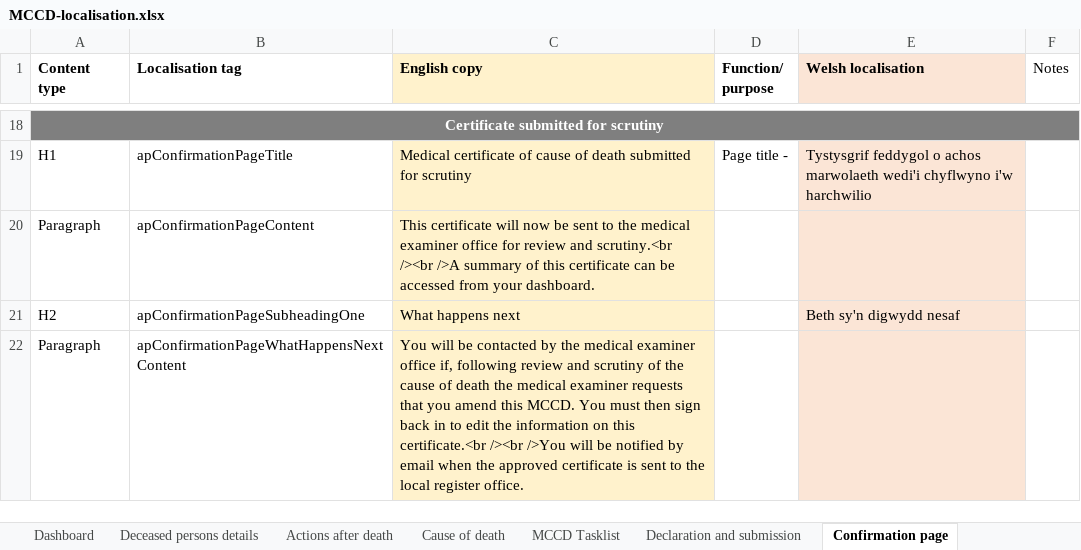
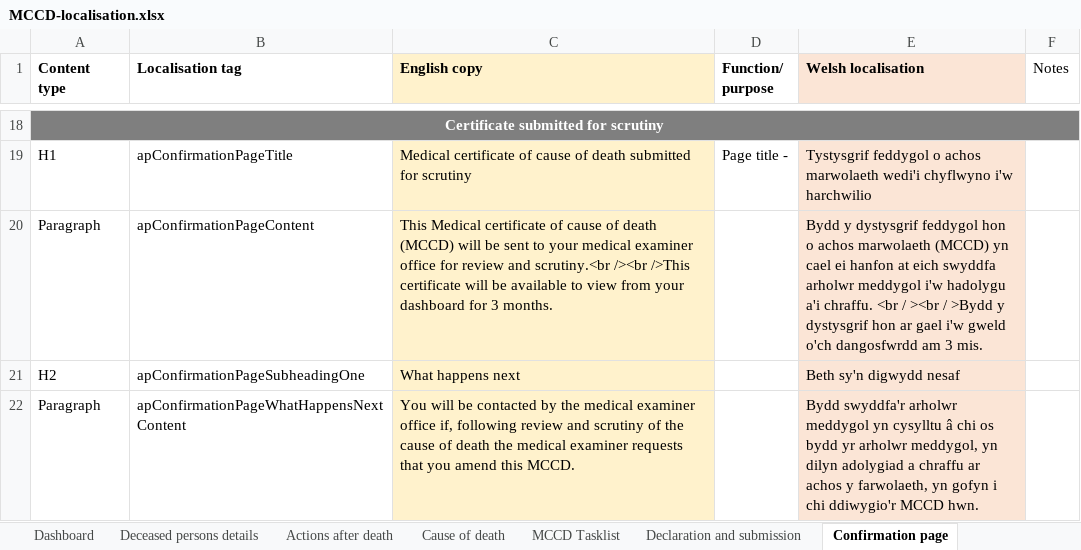
Before and after one commit to nhsbsa/medical-certificate-of-cause-of-death, an Excel workbook: app/data/MCCD-localisation.xlsx, sheet Confirmation page, drawn as a sheet; only a part is shown, gaps mark what is left out; values as stored, in another font and other column widths than the file's, no borders; the diff names each change by its address in the sheet, - before the commit and + after, or states it on an @@ line.

Commit message:
[MCCDB-796] Content amend - The AP confirmation page

```diff
--- a/app/data/MCCD-localisation.xlsx (sheet Confirmation page)
+++ b/app/data/MCCD-localisation.xlsx (sheet Confirmation page)
-C20 (English copy): This certificate will now be sent to the medical examiner office for review and scrutiny.<br /><br />A summary of this certificate can be accessed from your dashboard.
+C20 (English copy): This Medical certificate of cause of death (MCCD) will be sent to your medical examiner office for review and scrutiny.<br /><br />This certificate will be available to view from your dashboard for 3 months.
-E20 (Welsh localisation): (empty)
+E20 (Welsh localisation): Bydd y dystysgrif feddygol hon o achos marwolaeth (MCCD) yn cael ei hanfon at eich swyddfa arholwr meddygol i'w hadolygu a'i chraffu. <br / ><br / >Bydd y dystysgrif hon ar gael i'w gweld o'ch dangosfwrdd am 3 mis.
-C22 (English copy): …this MCCD. You must then sign back in to edit the information on this certificate.<br /><br />You will be notified by email when the approved certificate is sent to the local register office.
+C22 (English copy): …this MCCD.
-E22 (Welsh localisation): (empty)
+E22 (Welsh localisation): Bydd swyddfa'r arholwr meddygol yn cysylltu â chi os bydd yr arholwr meddygol, yn dilyn adolygiad a chraffu ar achos y farwolaeth, yn gofyn i chi ddiwygio'r MCCD hwn.
```
Also changed, not shown: sheet Global, 1 other file.
